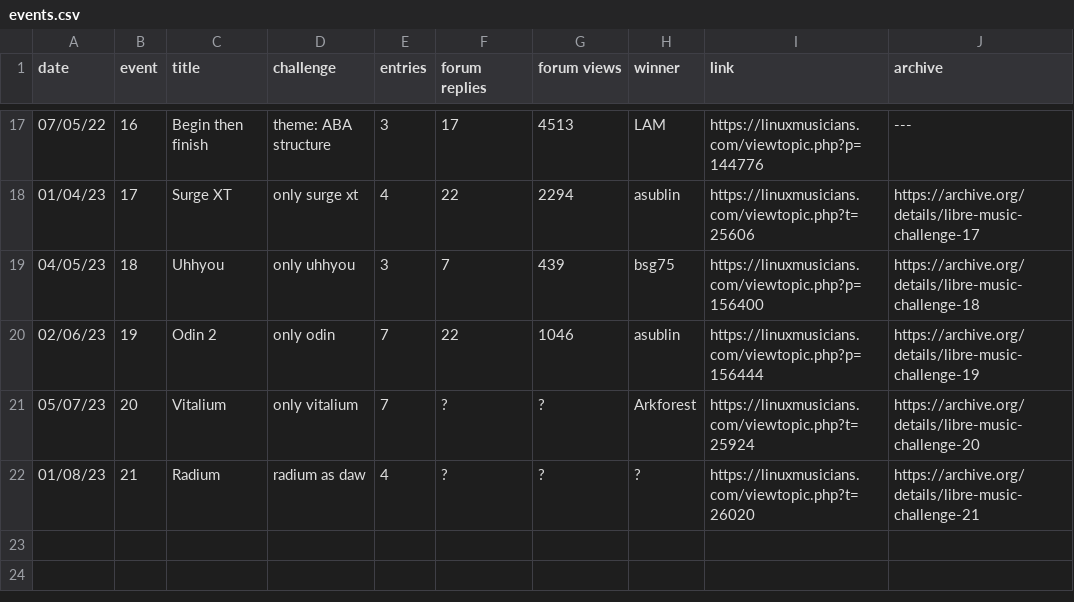
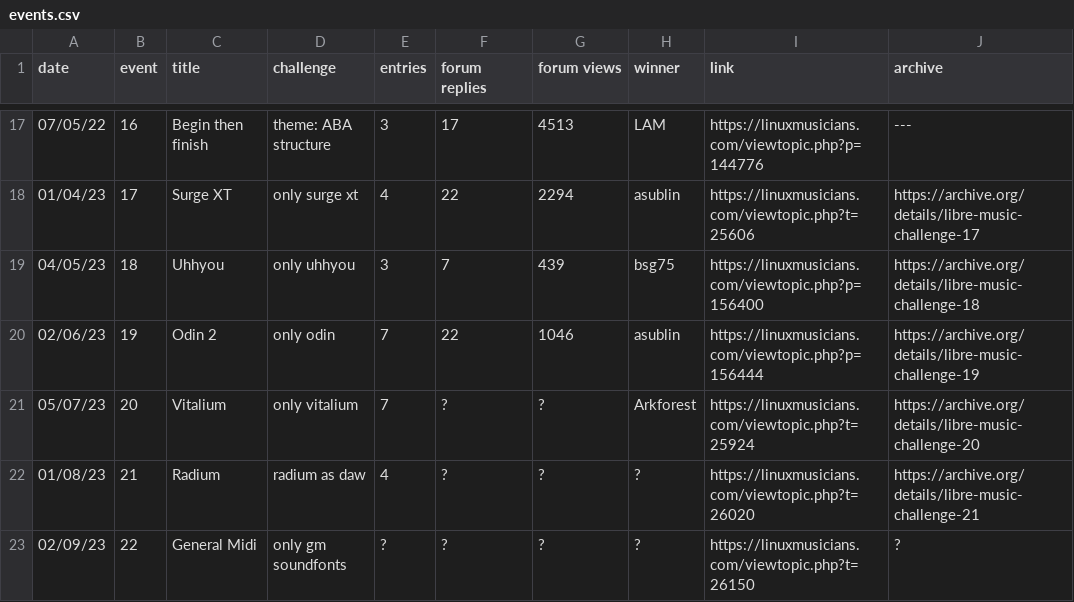
Before and after one commit to nyxkn/libre-music-challenge, a CSV file: data/events.csv, drawn as a sheet; only a part is shown, gaps mark what is left out; the diff names each change by its address in the sheet, - before the commit and + after, or states it on an @@ line.

Commit message:
events

```diff
--- a/data/events.csv
+++ b/data/events.csv
+row 23: 02/09/23 | 22 | General Midi | only gm soundfonts | ? | ? | ? | ? | https://linuxmusicians.com/viewtopic.php?t=26150 | ?
```
